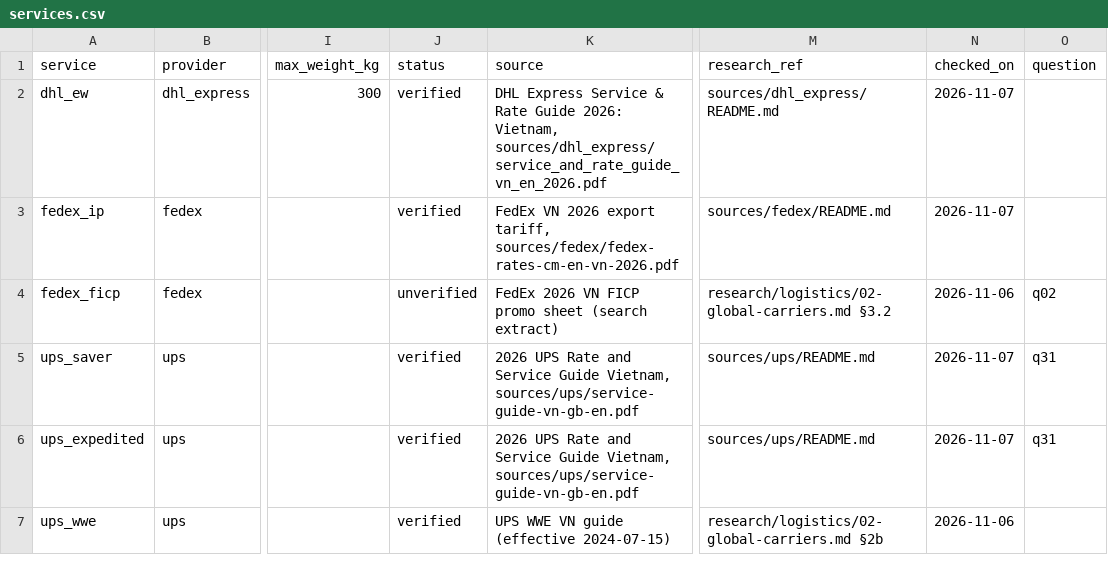
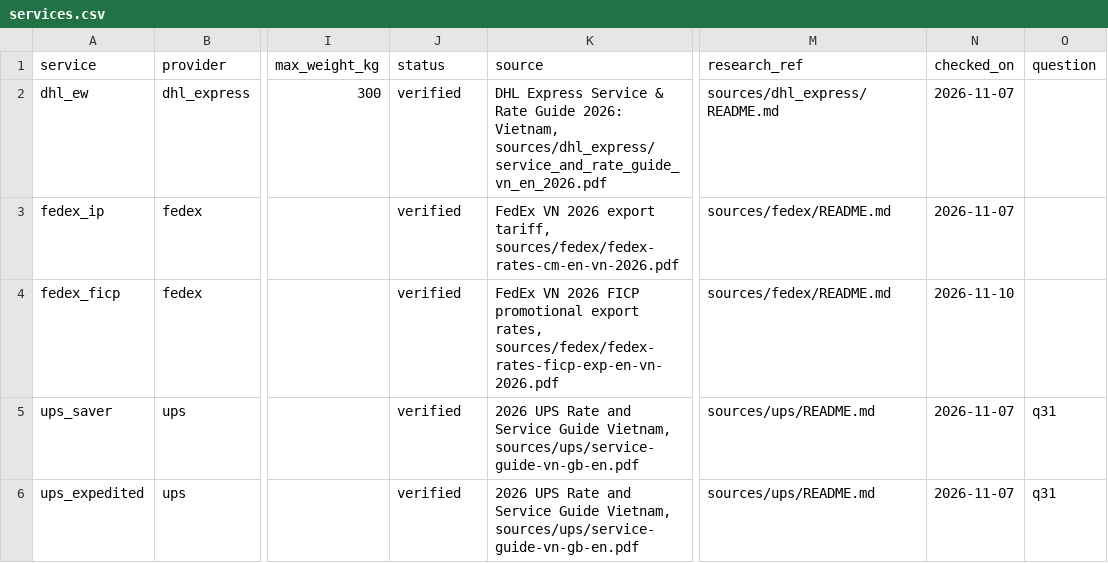
Before and after one commit to florianmarkusse/merchant-of-record, a CSV file: docs/markets/services.csv, drawn as a sheet; only a part is shown, gaps mark what is left out; the shorter side is filled out with more unchanged rows; the diff names each change by its address in the sheet, - before the commit and + after, or states it on an @@ line.

```diff
--- a/docs/markets/services.csv
+++ b/docs/markets/services.csv
-J4 (status): unverified
+J4 (status): verified
-K4 (source): FedEx 2026 VN FICP promo sheet (search extract)
+K4 (source): FedEx VN 2026 FICP promotional export rates, sources/fedex/fedex-rates-ficp-exp-en-vn-2026.pdf
-M4 (research_ref): research/logistics/02-global-carriers.md §3.2
+M4 (research_ref): sources/fedex/README.md
-N4 (checked_on): 2026-11-06
+N4 (checked_on): 2026-11-10
-O4 (question): q02
+O4 (question): (empty)
```
Also changed, not shown: docs/markets/questions.csv, docs/markets/rate_cards.csv, 8 other files.
